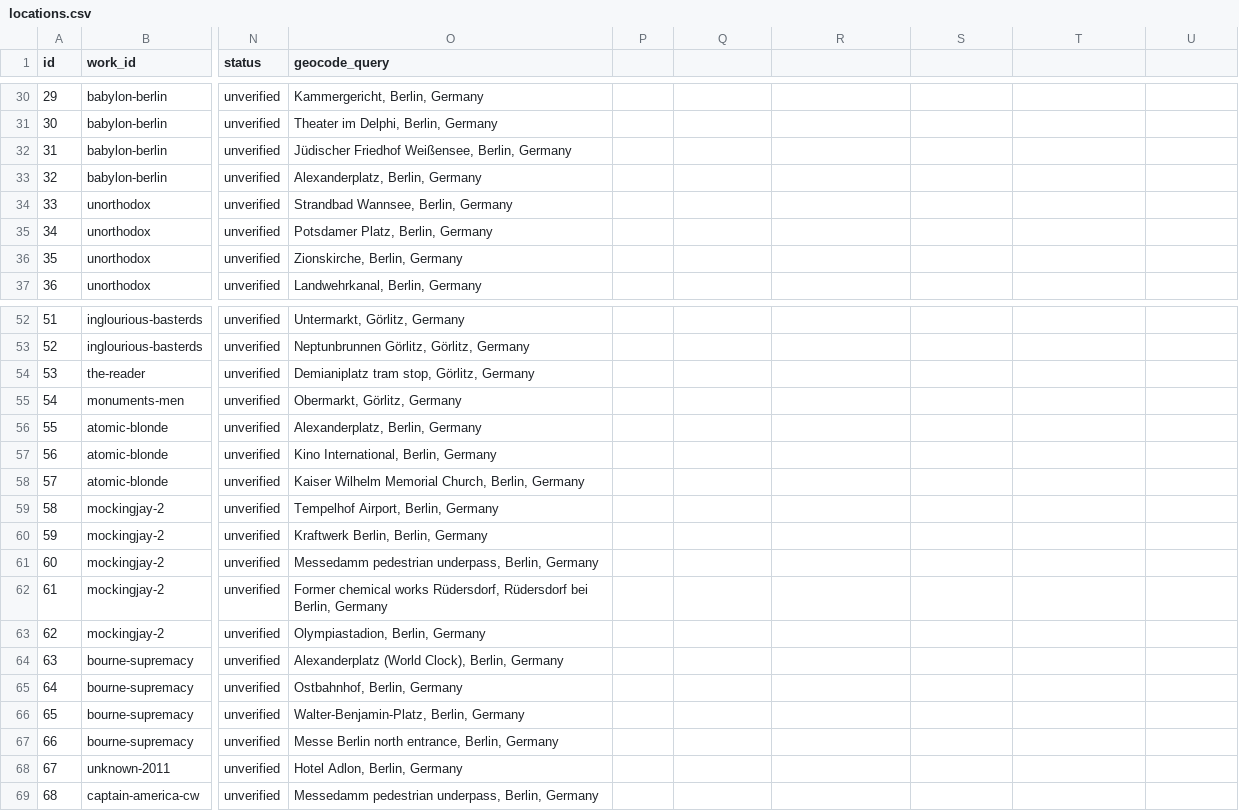
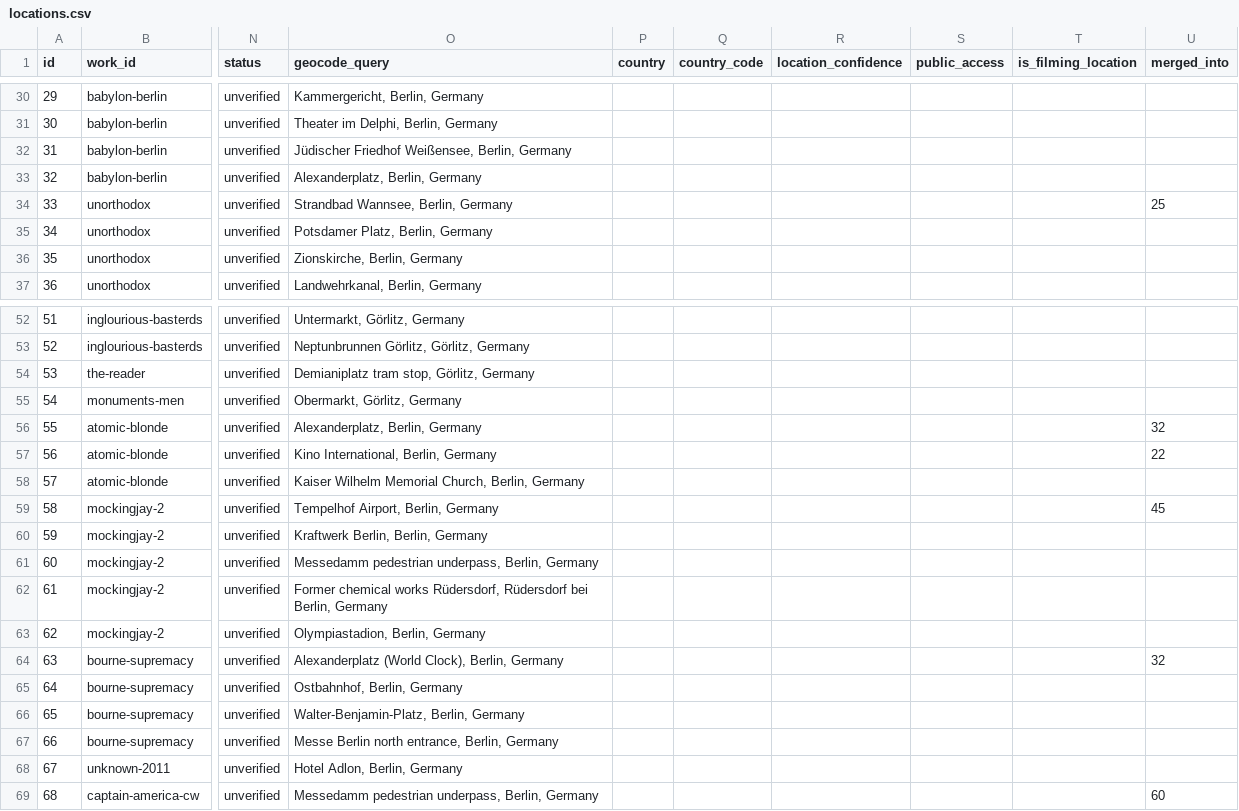
Before and after one commit to mahira13/screen-passport, a CSV file: data/seed/locations.csv, drawn as a sheet; only a part is shown, gaps mark what is left out; the diff names each change by its address in the sheet, - before the commit and + after, or states it on an @@ line.

```diff
--- a/data/seed/locations.csv
+++ b/data/seed/locations.csv
-P1: (empty)
+P1: country
-Q1: (empty)
+Q1: country_code
-R1: (empty)
+R1: location_confidence
-S1: (empty)
+S1: public_access
-T1: (empty)
+T1: is_filming_location
-U1: (empty)
+U1: merged_into
-U34 (merged_into): (empty)
+U34 (merged_into): 25
-U56 (merged_into): (empty)
+U56 (merged_into): 32
-U57 (merged_into): (empty)
+U57 (merged_into): 22
-U59 (merged_into): (empty)
+U59 (merged_into): 45
-U64 (merged_into): (empty)
+U64 (merged_into): 32
-U69 (merged_into): (empty)
+U69 (merged_into): 60
```
Also changed, not shown: data/seed/titles.csv, 16 other files.
